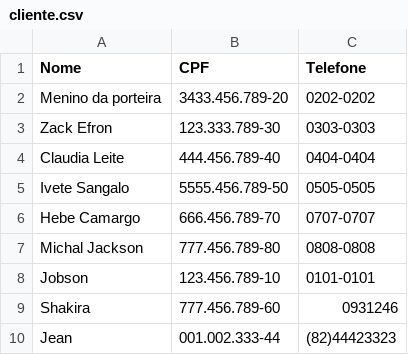
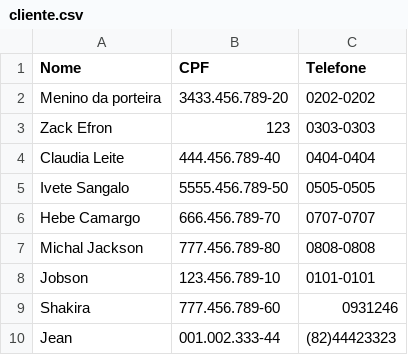
Before and after one commit to BrandaoJatoba/assistencia-tecnica, a CSV file: dados/cliente.csv, drawn as a sheet.

```diff
--- a/dados/cliente.csv
+++ b/dados/cliente.csv
@@ -2,3 +2,3 @@ Nome;CPF;Telefone
 Menino da porteira;3433.456.789-20;0202-0202
-Zack Efron;123.333.789-30;0303-0303
+Zack Efron;123;0303-0303
 Claudia Leite;444.456.789-40;0404-0404
```
Also changed, not shown: dados/log.csv, 3 other files.
